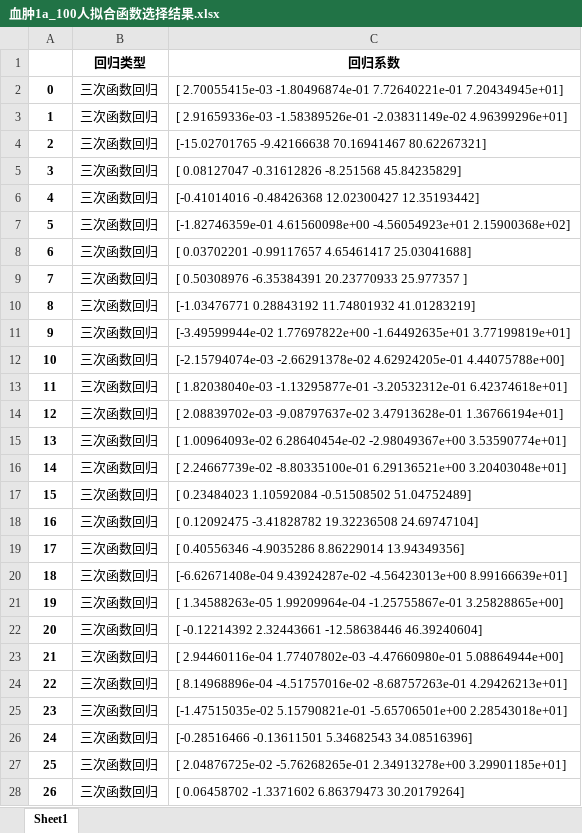
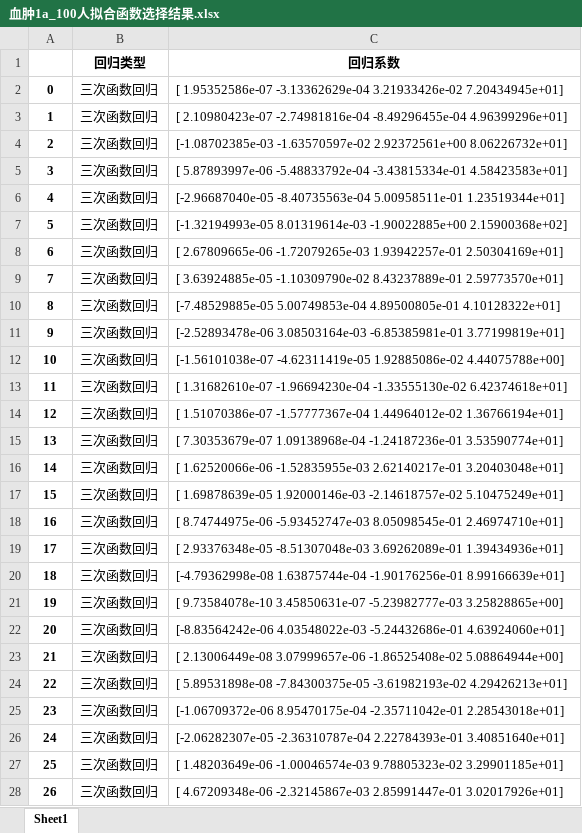
Before and after one commit to spiritysdx/CPGMCM_2023_Code, an Excel workbook: 血肿1a_100人拟合函数选择结果.xlsx, sheet Sheet1, drawn as a sheet; only a part is shown; values as stored, in another font and other column widths than the file's, no borders; the diff covers the shown part only; the diff names each change by its address in the sheet, - before the commit and + after, or states it on an @@ line.

```diff
--- a/血肿1a_100人拟合函数选择结果.xlsx (sheet Sheet1)
+++ b/血肿1a_100人拟合函数选择结果.xlsx (sheet Sheet1)
-C2 (回归系数): [ 2.70055415e-03 -1.80496874e-01 7.72640221e-01 7.20434945e+01]
+C2 (回归系数): [ 1.95352586e-07 -3.13362629e-04 3.21933426e-02 7.20434945e+01]
-C3 (回归系数): [ 2.91659336e-03 -1.58389526e-01 -2.03831149e-02 4.96399296e+01]
+C3 (回归系数): [ 2.10980423e-07 -2.74981816e-04 -8.49296455e-04 4.96399296e+01]
-C4 (回归系数): [-15.02701765 -9.42166638 70.16941467 80.62267321]
+C4 (回归系数): [-1.08702385e-03 -1.63570597e-02 2.92372561e+00 8.06226732e+01]
-C5 (回归系数): [ 0.08127047 -0.31612826 -8.251568 45.84235829]
+C5 (回归系数): [ 5.87893997e-06 -5.48833792e-04 -3.43815334e-01 4.58423583e+01]
-C6 (回归系数): [-0.41014016 -0.48426368 12.02300427 12.35193442]
+C6 (回归系数): [-2.96687040e-05 -8.40735563e-04 5.00958511e-01 1.23519344e+01]
-C7 (回归系数): [-1.82746359e-01 4.61560098e+00 -4.56054923e+01 2.15900368e+02]
+C7 (回归系数): [-1.32194993e-05 8.01319614e-03 -1.90022885e+00 2.15900368e+02]
-C8 (回归系数): [ 0.03702201 -0.99117657 4.65461417 25.03041688]
+C8 (回归系数): [ 2.67809665e-06 -1.72079265e-03 1.93942257e-01 2.50304169e+01]
-C9 (回归系数): [ 0.50308976 -6.35384391 20.23770933 25.977357 ]
+C9 (回归系数): [ 3.63924885e-05 -1.10309790e-02 8.43237889e-01 2.59773570e+01]
-C10 (回归系数): [-1.03476771 0.28843192 11.74801932 41.01283219]
+C10 (回归系数): [-7.48529885e-05 5.00749853e-04 4.89500805e-01 4.10128322e+01]
-C11 (回归系数): [-3.49599944e-02 1.77697822e+00 -1.64492635e+01 3.77199819e+01]
+C11 (回归系数): [-2.52893478e-06 3.08503164e-03 -6.85385981e-01 3.77199819e+01]
-C12 (回归系数): [-2.15794074e-03 -2.66291378e-02 4.62924205e-01 4.44075788e+00]
+C12 (回归系数): [-1.56101038e-07 -4.62311419e-05 1.92885086e-02 4.44075788e+00]
-C13 (回归系数): [ 1.82038040e-03 -1.13295877e-01 -3.20532312e-01 6.42374618e+01]
+C13 (回归系数): [ 1.31682610e-07 -1.96694230e-04 -1.33555130e-02 6.42374618e+01]
-C14 (回归系数): [ 2.08839702e-03 -9.08797637e-02 3.47913628e-01 1.36766194e+01]
+C14 (回归系数): [ 1.51070386e-07 -1.57777367e-04 1.44964012e-02 1.36766194e+01]
-C15 (回归系数): [ 1.00964093e-02 6.28640454e-02 -2.98049367e+00 3.53590774e+01]
+C15 (回归系数): [ 7.30353679e-07 1.09138968e-04 -1.24187236e-01 3.53590774e+01]
-C16 (回归系数): [ 2.24667739e-02 -8.80335100e-01 6.29136521e+00 3.20403048e+01]
+C16 (回归系数): [ 1.62520066e-06 -1.52835955e-03 2.62140217e-01 3.20403048e+01]
-C17 (回归系数): [ 0.23484023 1.10592084 -0.51508502 51.04752489]
+C17 (回归系数): [ 1.69878639e-05 1.92000146e-03 -2.14618757e-02 5.10475249e+01]
-C18 (回归系数): [ 0.12092475 -3.41828782 19.32236508 24.69747104]
+C18 (回归系数): [ 8.74744975e-06 -5.93452747e-03 8.05098545e-01 2.46974710e+01]
-C19 (回归系数): [ 0.40556346 -4.9035286 8.86229014 13.94349356]
+C19 (回归系数): [ 2.93376348e-05 -8.51307048e-03 3.69262089e-01 1.39434936e+01]
-C20 (回归系数): [-6.62671408e-04 9.43924287e-02 -4.56423013e+00 8.99166639e+01]
+C20 (回归系数): [-4.79362998e-08 1.63875744e-04 -1.90176256e-01 8.99166639e+01]
-C21 (回归系数): [ 1.34588263e-05 1.99209964e-04 -1.25755867e-01 3.25828865e+00]
+C21 (回归系数): [ 9.73584078e-10 3.45850631e-07 -5.23982777e-03 3.25828865e+00]
-C22 (回归系数): [ -0.12214392 2.32443661 -12.58638446 46.39240604]
+C22 (回归系数): [-8.83564242e-06 4.03548022e-03 -5.24432686e-01 4.63924060e+01]
-C23 (回归系数): [ 2.94460116e-04 1.77407802e-03 -4.47660980e-01 5.08864944e+00]
+C23 (回归系数): [ 2.13006449e-08 3.07999657e-06 -1.86525408e-02 5.08864944e+00]
-C24 (回归系数): [ 8.14968896e-04 -4.51757016e-02 -8.68757263e-01 4.29426213e+01]
+C24 (回归系数): [ 5.89531898e-08 -7.84300375e-05 -3.61982193e-02 4.29426213e+01]
-C25 (回归系数): [-1.47515035e-02 5.15790821e-01 -5.65706501e+00 2.28543018e+01]
+C25 (回归系数): [-1.06709372e-06 8.95470175e-04 -2.35711042e-01 2.28543018e+01]
-C26 (回归系数): [-0.28516466 -0.13611501 5.34682543 34.08516396]
+C26 (回归系数): [-2.06282307e-05 -2.36310787e-04 2.22784393e-01 3.40851640e+01]
-C27 (回归系数): [ 2.04876725e-02 -5.76268265e-01 2.34913278e+00 3.29901185e+01]
+C27 (回归系数): [ 1.48203649e-06 -1.00046574e-03 9.78805323e-02 3.29901185e+01]
-C28 (回归系数): [ 0.06458702 -1.3371602 6.86379473 30.20179264]
+C28 (回归系数): [ 4.67209348e-06 -2.32145867e-03 2.85991447e-01 3.02017926e+01]
```
Also changed, not shown: 73 edited cells elsewhere in this sheet, 1a数据.xlsx, 1a数据_已替换时间戳_已矫正.xlsx, 4 other files.
